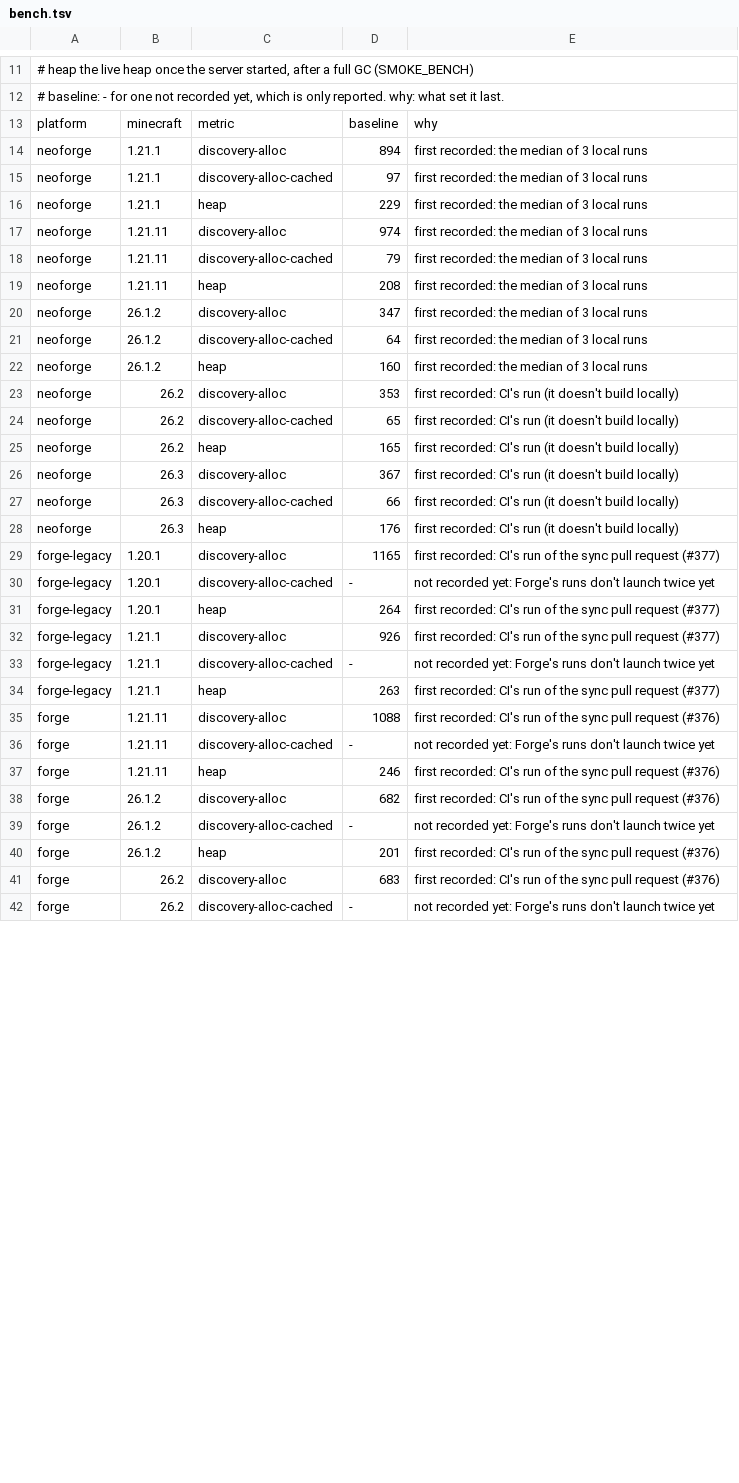
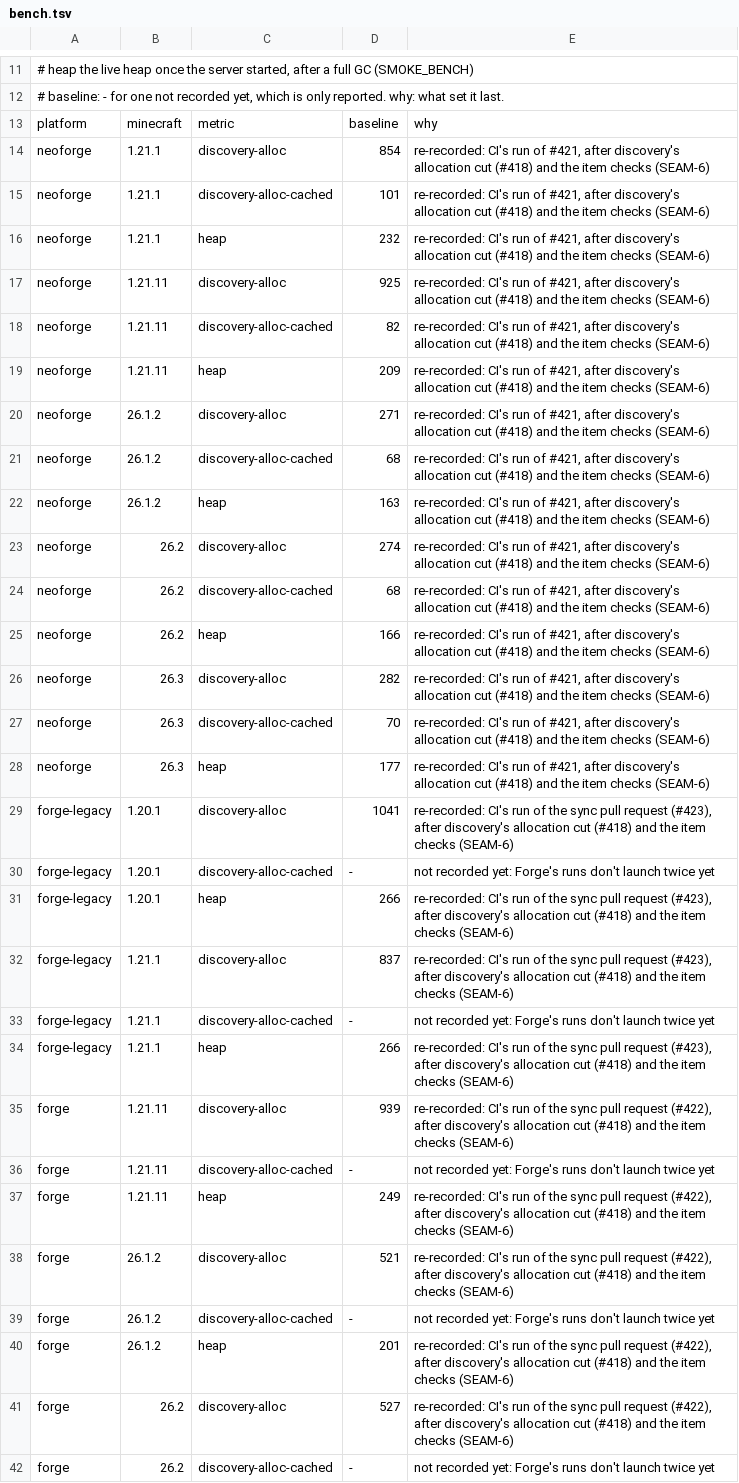
Before and after one commit to cmdralph/Fabricated, a TSV file: ci/bench.tsv, drawn as a sheet; only a part is shown, gaps mark what is left out; the diff covers the shown part only; the diff names each change by its address in the sheet, - before the commit and + after, or states it on an @@ line.

Commit message:
chore: sync forge with main (bench baselines, harvest check's drops) (#425)
Merges main at 04304812 (#424: bench baselines re-recorded from CI's runs, the harvest check reads drops where blocks make them) into forge. No platform-only changes.

Tested: CI's Forge 61 to 66 matrix, the benches against the new baselines. Forge 26.3's client run first failed its timing-dependent outline check (M2b) on a runner whose integrated server ran 78 ticks behind, and passed on its one re-run.

```diff
--- a/ci/bench.tsv
+++ b/ci/bench.tsv
-D14: 894
+D14: 854
-E14:E22: first recorded: the median of 3 local runs
+E14:E22: re-recorded: CI's run of #421, after discovery's allocation cut (#418) and the item checks (SEAM-6)
-D15: 97
+D15: 101
-D16: 229
+D16: 232
-D17: 974
+D17: 925
-D18: 79
+D18: 82
-D19: 208
+D19: 209
-D20: 347
+D20: 271
-D21: 64
+D21: 68
-D22: 160
+D22: 163
-D23: 353
+D23: 274
-E23:E28: first recorded: CI's run (it doesn't build locally)
+E23:E28: re-recorded: CI's run of #421, after discovery's allocation cut (#418) and the item checks (SEAM-6)
-D24: 65
+D24: 68
-D25: 165
+D25: 166
-D26: 367
+D26: 282
-D27: 66
+D27: 70
-D28: 176
+D28: 177
-D29: 1165
+D29: 1041
-E29: first recorded: CI's run of the sync pull request (#377)
+E29: re-recorded: CI's run of the sync pull request (#423), after discovery's allocation cut (#418) and the item checks (SEAM-6)
-D31: 264
+D31: 266
-E31:E32: first recorded: CI's run of the sync pull request (#377)
+E31:E32: re-recorded: CI's run of the sync pull request (#423), after discovery's allocation cut (#418) and the item checks (SEAM-6)
-D32: 926
+D32: 837
-D34: 263
+D34: 266
-E34: first recorded: CI's run of the sync pull request (#377)
+E34: re-recorded: CI's run of the sync pull request (#423), after discovery's allocation cut (#418) and the item checks (SEAM-6)
-D35: 1088
+D35: 939
-E35: first recorded: CI's run of the sync pull request (#376)
+E35: re-recorded: CI's run of the sync pull request (#422), after discovery's allocation cut (#418) and the item checks (SEAM-6)
-D37: 246
+D37: 249
-E37:E38: first recorded: CI's run of the sync pull request (#376)
+E37:E38: re-recorded: CI's run of the sync pull request (#422), after discovery's allocation cut (#418) and the item checks (SEAM-6)
-D38: 682
+D38: 521
-E40:E41: first recorded: CI's run of the sync pull request (#376)
+E40:E41: re-recorded: CI's run of the sync pull request (#422), after discovery's allocation cut (#418) and the item checks (SEAM-6)
-D41: 683
+D41: 527
```
Also changed, not shown: 5 edited cells elsewhere in this file, 4 other files.
